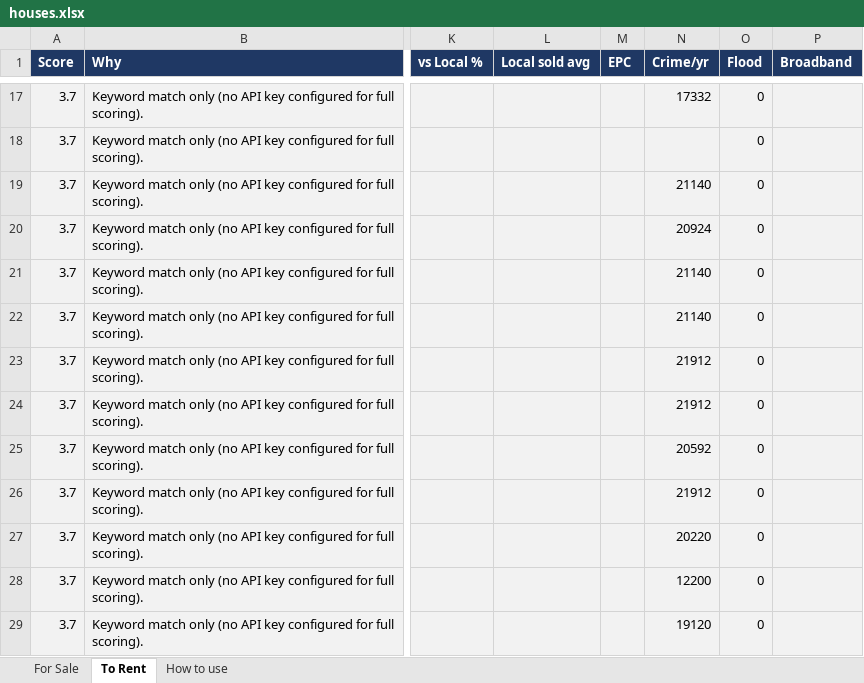
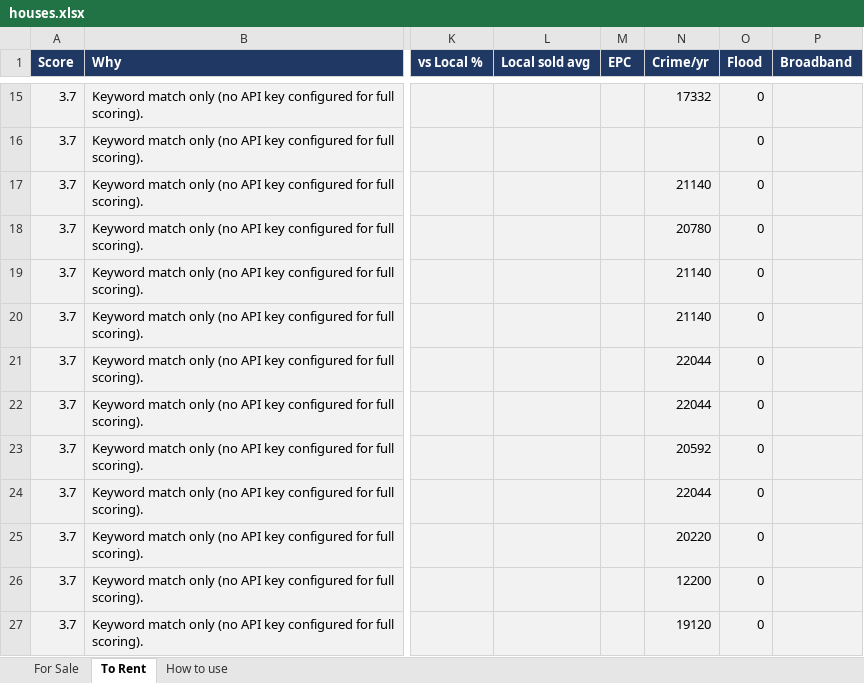
Before and after one commit to dcracknell/house_finder, an Excel workbook: data/houses.xlsx, sheet To Rent, drawn as a sheet; only a part is shown, gaps mark what is left out; values as stored, in another font and other column widths than the file's, no borders; addresses are those after the commit; the diff covers the shown part only; the diff names each change by its address in the sheet, - before the commit and + after, or states it on an @@ line.

```diff
--- a/data/houses.xlsx (sheet To Rent)
+++ b/data/houses.xlsx (sheet To Rent)
-N18 (Crime/yr): 20924
+N18 (Crime/yr): 20780
-N21:N22 (Crime/yr): 21912
+N21:N22 (Crime/yr): 22044
-N24 (Crime/yr): 21912
+N24 (Crime/yr): 22044
```
Also changed, not shown: 4 added rows, 4 removed rows, 5 moved rows and 6 edited cells elsewhere in this sheet, hidden cells, 3 other files.
